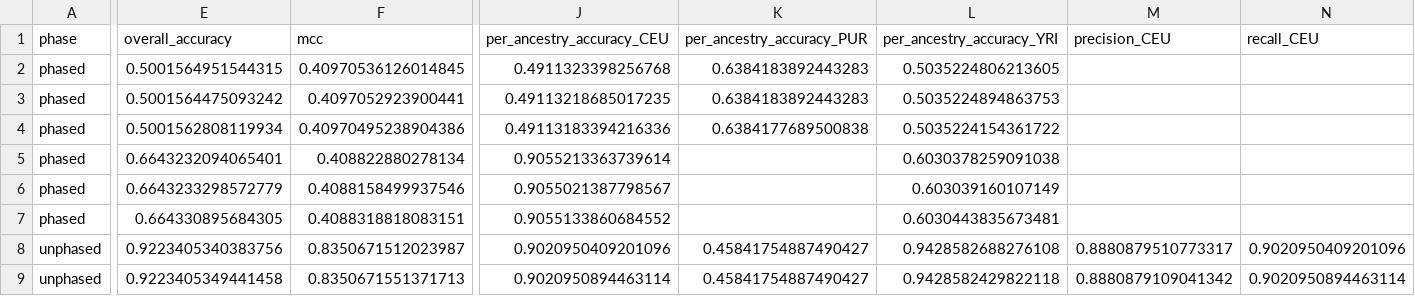
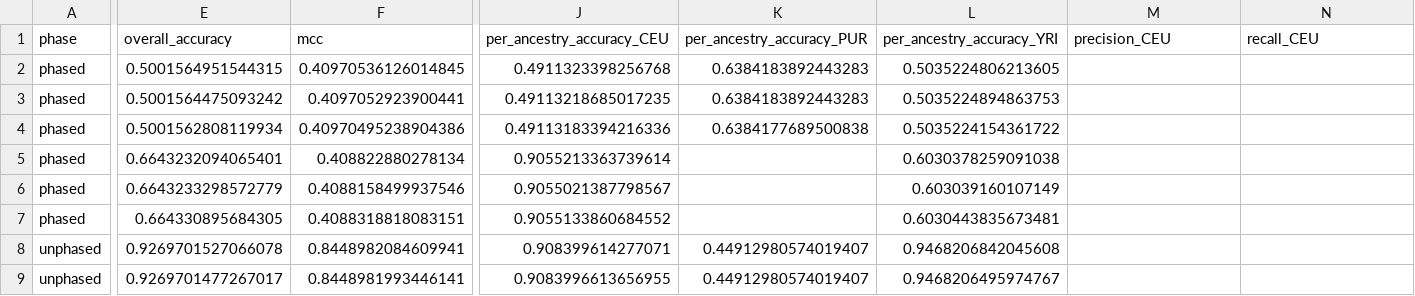
Before and after one commit to heart-gen/rfmix_reader-benchmarking, a CSV file: loci_imputation_comp/locus_level/_m/combined_metrics/summary_metrics.csv, drawn as a sheet; only a part is shown, gaps mark what is left out; the diff covers the shown part only; the diff names each change by its address in the sheet, - before the commit and + after, or states it on an @@ line.

Commit message:
updating metrics collection and log files

```diff
--- a/loci_imputation_comp/locus_level/_m/combined_metrics/summary_metrics.csv
+++ b/loci_imputation_comp/locus_level/_m/combined_metrics/summary_metrics.csv
-E8 (overall_accuracy): 0.9223405340383756
+E8 (overall_accuracy): 0.9269701527066078
-F8 (mcc): 0.8350671512023987
+F8 (mcc): 0.8448982084609941
-J8 (per_ancestry_accuracy_CEU): 0.9020950409201096
+J8 (per_ancestry_accuracy_CEU): 0.908399614277071
-K8:K9 (per_ancestry_accuracy_PUR): 0.45841754887490427
+K8:K9 (per_ancestry_accuracy_PUR): 0.44912980574019407
-L8 (per_ancestry_accuracy_YRI): 0.9428582688276108
+L8 (per_ancestry_accuracy_YRI): 0.9468206842045608
-M8 (precision_CEU): 0.8880879510773317
+M8 (precision_CEU): (empty)
-N8 (recall_CEU): 0.9020950409201096
+N8 (recall_CEU): (empty)
-E9 (overall_accuracy): 0.9223405349441458
+E9 (overall_accuracy): 0.9269701477267017
-F9 (mcc): 0.8350671551371713
+F9 (mcc): 0.8448981993446141
-J9 (per_ancestry_accuracy_CEU): 0.9020950894463114
+J9 (per_ancestry_accuracy_CEU): 0.9083996613656955
-L9 (per_ancestry_accuracy_YRI): 0.9428582429822118
+L9 (per_ancestry_accuracy_YRI): 0.9468206495974767
-M9 (precision_CEU): 0.8880879109041342
+M9 (precision_CEU): (empty)
-N9 (recall_CEU): 0.9020950894463114
+N9 (recall_CEU): (empty)
```
Also changed, not shown: 61 edited cells elsewhere in this file, loci_imputation_comp/locus_level/_m/combined_metrics/breakpoint_metrics.csv, 6 other files.
